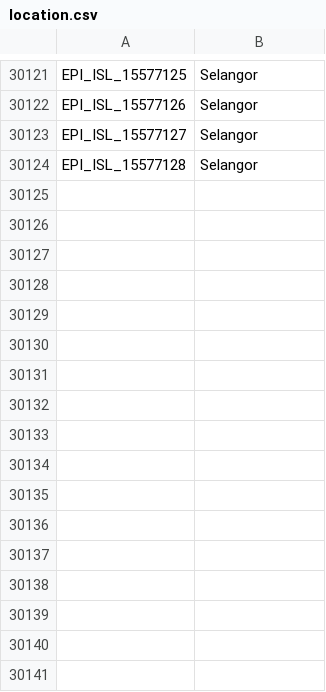
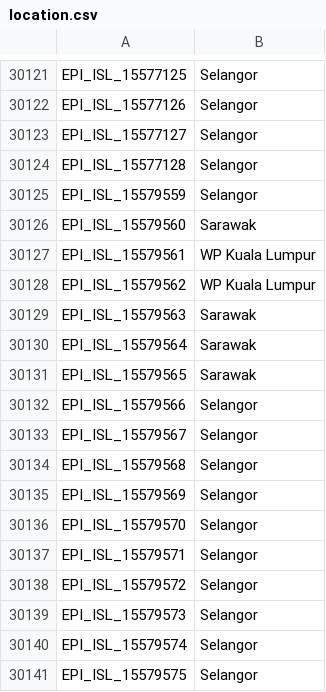
Before and after one commit to mgvi-nibm/c19-gsv, a CSV file: location.csv, drawn as a sheet; only a part is shown, gaps mark what is left out; the diff names each change by its address in the sheet, - before the commit and + after, or states it on an @@ line.

Commit message:
Updated data

```diff
--- a/location.csv
+++ b/location.csv
+row 30125: EPI_ISL_15579559 | Selangor
+row 30126: EPI_ISL_15579560 | Sarawak
+row 30127: EPI_ISL_15579561 | WP Kuala Lumpur
+row 30128: EPI_ISL_15579562 | WP Kuala Lumpur
+row 30129: EPI_ISL_15579563 | Sarawak
+row 30130: EPI_ISL_15579564 | Sarawak
+row 30131: EPI_ISL_15579565 | Sarawak
+row 30132: EPI_ISL_15579566 | Selangor
+row 30133: EPI_ISL_15579567 | Selangor
+row 30134: EPI_ISL_15579568 | Selangor
+row 30135: EPI_ISL_15579569 | Selangor
+row 30136: EPI_ISL_15579570 | Selangor
+row 30137: EPI_ISL_15579571 | Selangor
+row 30138: EPI_ISL_15579572 | Selangor
+row 30139: EPI_ISL_15579573 | Selangor
+row 30140: EPI_ISL_15579574 | Selangor
+row 30141: EPI_ISL_15579575 | Selangor
```
Also changed, not shown: clades.csv, gender.csv, 11 other files.
